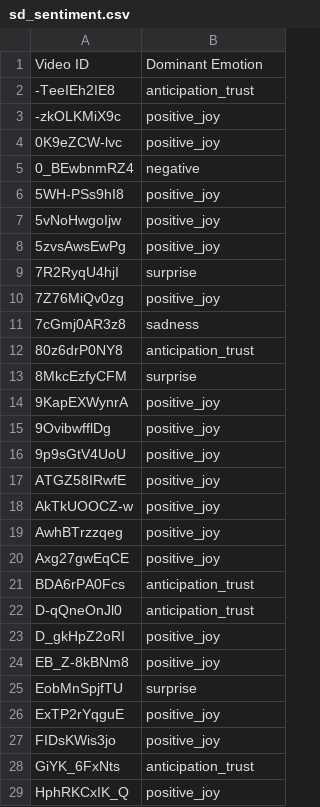
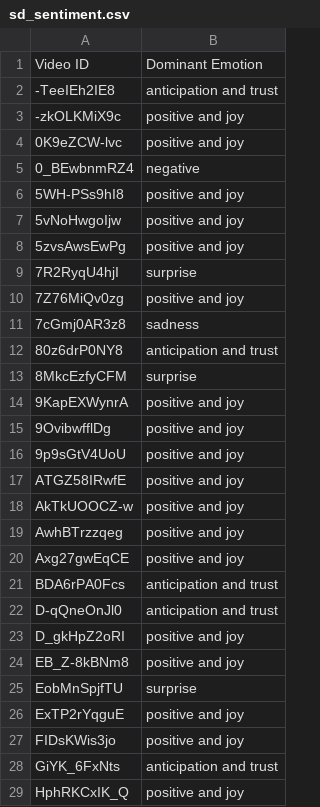
Before and after one commit to danavolovelsky/Architectural-recreation, a CSV file: sd_sentiment.csv, drawn as a sheet; only a part is shown; the diff covers the shown part only.

```diff
--- a/sd_sentiment.csv
+++ b/sd_sentiment.csv
@@ -1,29 +1,29 @@
 Video ID,Dominant Emotion
--TeeIEh2IE8,anticipation_trust
--zkOLKMiX9c,positive_joy
-0K9eZCW-lvc,positive_joy
+-TeeIEh2IE8,anticipation and trust
+-zkOLKMiX9c,positive and joy
+0K9eZCW-lvc,positive and joy
 0_BEwbnmRZ4,negative
-5WH-PSs9hI8,positive_joy
-5vNoHwgoIjw,positive_joy
-5zvsAwsEwPg,positive_joy
+5WH-PSs9hI8,positive and joy
+5vNoHwgoIjw,positive and joy
+5zvsAwsEwPg,positive and joy
 7R2RyqU4hjI,surprise
-7Z76MiQv0zg,positive_joy
+7Z76MiQv0zg,positive and joy
 7cGmj0AR3z8,sadness
-80z6drP0NY8,anticipation_trust
+80z6drP0NY8,anticipation and trust
 8MkcEzfyCFM,surprise
-9KapEXWynrA,positive_joy
-9OvibwfflDg,positive_joy
-9p9sGtV4UoU,positive_joy
-ATGZ58IRwfE,positive_joy
-AkTkUOOCZ-w,positive_joy
-AwhBTrzzqeg,positive_joy
-Axg27gwEqCE,positive_joy
-BDA6rPA0Fcs,anticipation_trust
-D-qQneOnJl0,anticipation_trust
-D_gkHpZ2oRI,positive_joy
-EB_Z-8kBNm8,positive_joy
+9KapEXWynrA,positive and joy
+9OvibwfflDg,positive and joy
+9p9sGtV4UoU,positive and joy
+ATGZ58IRwfE,positive and joy
+AkTkUOOCZ-w,positive and joy
+AwhBTrzzqeg,positive and joy
+Axg27gwEqCE,positive and joy
+BDA6rPA0Fcs,anticipation and trust
+D-qQneOnJl0,anticipation and trust
+D_gkHpZ2oRI,positive and joy
+EB_Z-8kBNm8,positive and joy
 EobMnSpjfTU,surprise
-ExTP2rYqguE,positive_joy
-FIDsKWis3jo,positive_joy
-GiYK_6FxNts,anticipation_trust
-HphRKCxIK_Q,positive_joy
+ExTP2rYqguE,positive and joy
+FIDsKWis3jo,positive and joy
+GiYK_6FxNts,anticipation and trust
+HphRKCxIK_Q,positive and joy
```
Also changed, not shown: 54 edited cells elsewhere in this file, emotion_analysis_by_video.csv, sd_topics.csv, 14 other files.
